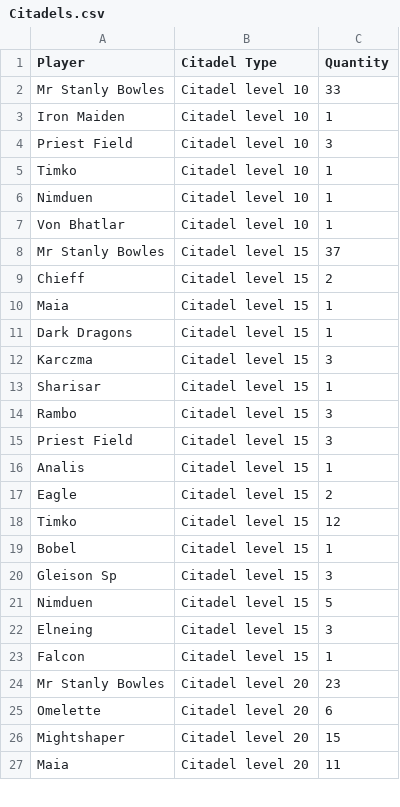
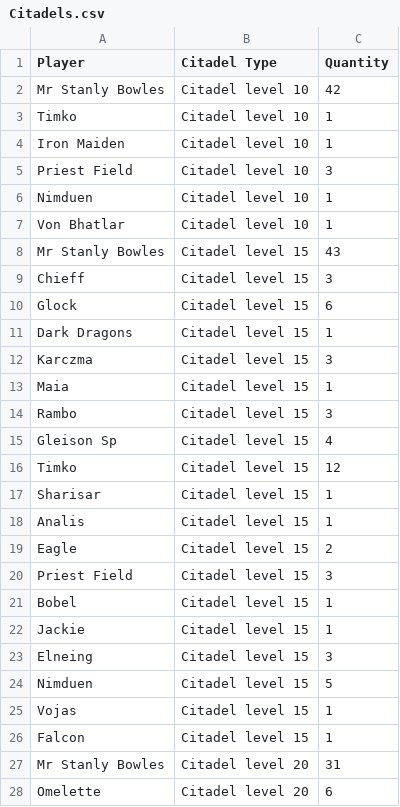
Before and after one commit to Airygoodplay/STA-chestcounter, a CSV file: web_export/Citadels.csv, drawn as a sheet; only a part is shown; the shorter side is filled out with more unchanged rows; the diff covers the shown part only.

```diff
--- a/web_export/Citadels.csv
+++ b/web_export/Citadels.csv
@@ -1,25 +1,28 @@
 Player,Citadel Type,Quantity
-Mr Stanly Bowles,Citadel level 10,33
+Mr Stanly Bowles,Citadel level 10,42
+Timko,Citadel level 10,1
 Iron Maiden,Citadel level 10,1
 Priest Field,Citadel level 10,3
-Timko,Citadel level 10,1
 Nimduen,Citadel level 10,1
 Von Bhatlar,Citadel level 10,1
-Mr Stanly Bowles,Citadel level 15,37
-Chieff,Citadel level 15,2
-Maia,Citadel level 15,1
+Mr Stanly Bowles,Citadel level 15,43
+Chieff,Citadel level 15,3
+Glock,Citadel level 15,6
 Dark Dragons,Citadel level 15,1
 Karczma,Citadel level 15,3
+Maia,Citadel level 15,1
+Rambo,Citadel level 15,3
+Gleison Sp,Citadel level 15,4
+Timko,Citadel level 15,12
 Sharisar,Citadel level 15,1
-Rambo,Citadel level 15,3
-Priest Field,Citadel level 15,3
 Analis,Citadel level 15,1
 Eagle,Citadel level 15,2
-Timko,Citadel level 15,12
+Priest Field,Citadel level 15,3
 Bobel,Citadel level 15,1
-Gleison Sp,Citadel level 15,3
+Jackie,Citadel level 15,1
+Elneing,Citadel level 15,3
 Nimduen,Citadel level 15,5
-Elneing,Citadel level 15,3
+Vojas,Citadel level 15,1
 Falcon,Citadel level 15,1
-Mr Stanly Bowles,Citadel level 20,23
+Mr Stanly Bowles,Citadel level 20,31
 Omelette,Citadel level 20,6
```
Also changed, not shown: 7 added rows, 5 removed rows, 15 moved rows and 3 edited cells elsewhere in this file, web_export/Crypts.csv, web_export/LivelliG.csv, 5 other files.
